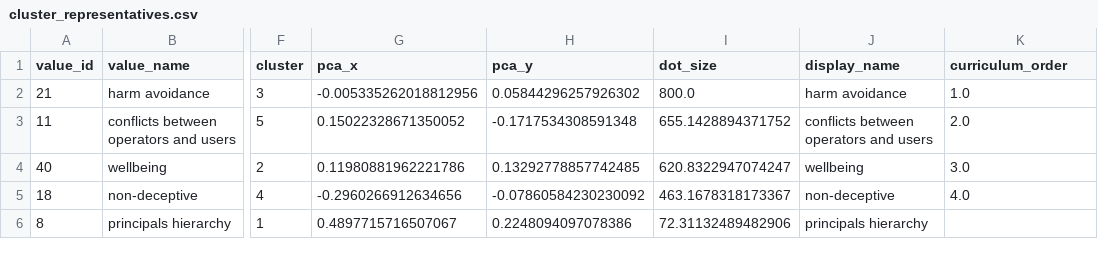
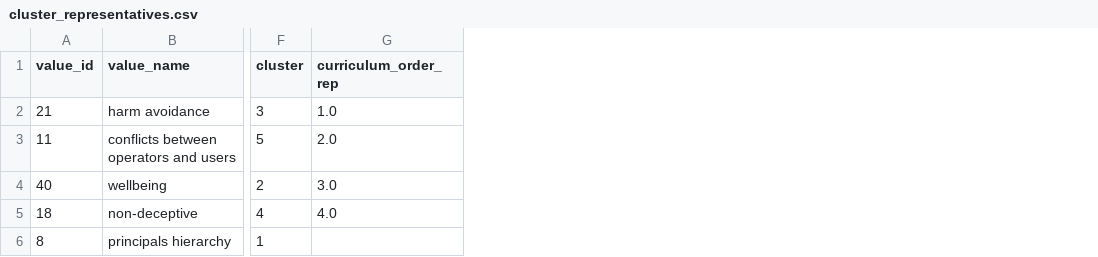
Before and after one commit to desBugger/constitutional-mt, a CSV file: cluster_representatives.csv, drawn as a sheet; only a part is shown, gaps mark what is left out; removed rows and columns are numbered as before the commit, all else as after; the diff names each change by its address in the sheet, - before the commit and + after, or states it on an @@ line.

Commit message:
Add mean centrality ordering and updated curriculum order + PCA visualisations

```diff
--- a/cluster_representatives.csv
+++ b/cluster_representatives.csv
-column G (pca_x), rows 2-6: -0.005335262018812956 | 0.15022328671350052 | 0.11980881962221786 | -0.2960266912634656 | 0.4897715716507067
-column H (pca_y), rows 2-6: 0.05844296257926302 | -0.1717534308591348 | 0.13292778857742485 | -0.07860584230230092 | 0.2248094097078386
-column I (dot_size), rows 2-6: 800.0 | 655.1428894371752 | 620.8322947074247 | 463.1678318173367 | 72.31132489482906
-column J (display_name), rows 2-6: harm avoidance | conflicts between operators and users | wellbeing | non-deceptive | principals hierarchy
-G1: curriculum_order
+G1: curriculum_order_rep
```
Also changed, not shown: 3 other files.
